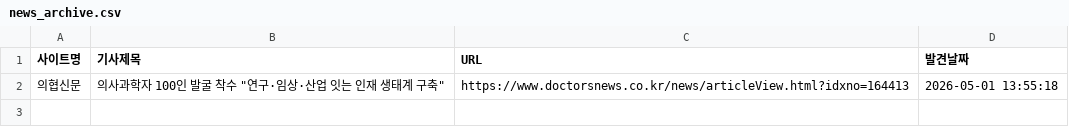
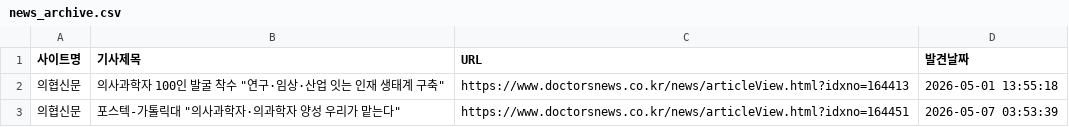
Before and after one commit to jaeseonim/kypsn-news-crawling, a CSV file: news_archive.csv, drawn as a sheet; the diff names each change by its address in the sheet, - before the commit and + after, or states it on an @@ line.

```diff
--- a/news_archive.csv
+++ b/news_archive.csv
+row 3: 의협신문 | 포스텍-가톨릭대 "의사과학자·의과학자 양성 우리가 맡는다" | https://www.doctorsnews.co.kr/news/articleView.html?idxno=164451 | 2026-05-07 03:53:39
```
Also changed, not shown: 1 other file.
